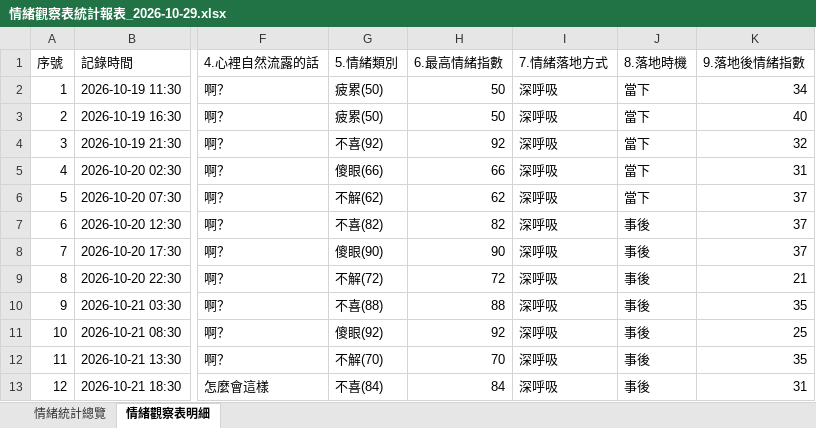
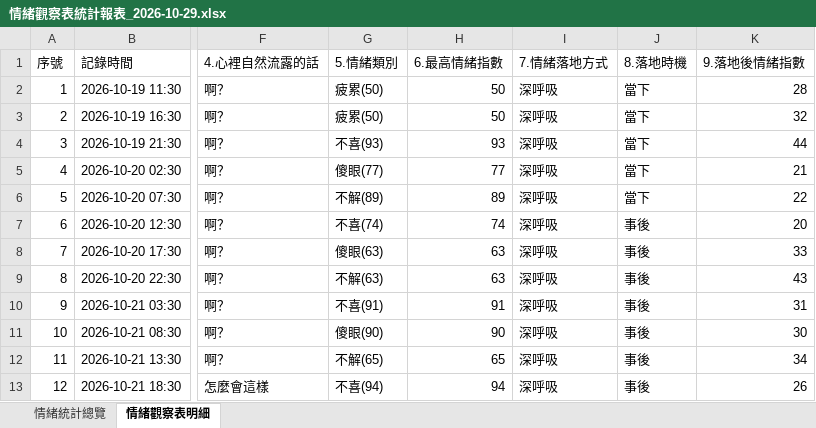
Before and after one commit to oscarmark2007-bot/emotion-awareness-app, an Excel workbook: test_screenshots/情緒觀察表統計報表_2026-10-29.xlsx, sheet 情緒觀察表明細, drawn as a sheet; only a part is shown, gaps mark what is left out; values as stored, in another font and other column widths than the file's, no borders; the diff covers the shown part only; the diff names each change by its address in the sheet, - before the commit and + after, or states it on an @@ line.

```diff
--- a/test_screenshots/情緒觀察表統計報表_2026-10-29.xlsx (sheet 情緒觀察表明細)
+++ b/test_screenshots/情緒觀察表統計報表_2026-10-29.xlsx (sheet 情緒觀察表明細)
-K2 (9.落地後情緒指數): 34
+K2 (9.落地後情緒指數): 28
-K3 (9.落地後情緒指數): 40
+K3 (9.落地後情緒指數): 32
-G4 (5.情緒類別): 不喜(92)
+G4 (5.情緒類別): 不喜(93)
-H4 (6.最高情緒指數): 92
+H4 (6.最高情緒指數): 93
-K4 (9.落地後情緒指數): 32
+K4 (9.落地後情緒指數): 44
-G5 (5.情緒類別): 傻眼(66)
+G5 (5.情緒類別): 傻眼(77)
-H5 (6.最高情緒指數): 66
+H5 (6.最高情緒指數): 77
-K5 (9.落地後情緒指數): 31
+K5 (9.落地後情緒指數): 21
-G6 (5.情緒類別): 不解(62)
+G6 (5.情緒類別): 不解(89)
-H6 (6.最高情緒指數): 62
+H6 (6.最高情緒指數): 89
-K6 (9.落地後情緒指數): 37
+K6 (9.落地後情緒指數): 22
-G7 (5.情緒類別): 不喜(82)
+G7 (5.情緒類別): 不喜(74)
-H7 (6.最高情緒指數): 82
+H7 (6.最高情緒指數): 74
-K7 (9.落地後情緒指數): 37
+K7 (9.落地後情緒指數): 20
-G8 (5.情緒類別): 傻眼(90)
+G8 (5.情緒類別): 傻眼(63)
-H8 (6.最高情緒指數): 90
+H8 (6.最高情緒指數): 63
-K8 (9.落地後情緒指數): 37
+K8 (9.落地後情緒指數): 33
-G9 (5.情緒類別): 不解(72)
+G9 (5.情緒類別): 不解(63)
-H9 (6.最高情緒指數): 72
+H9 (6.最高情緒指數): 63
-K9 (9.落地後情緒指數): 21
+K9 (9.落地後情緒指數): 43
-G10 (5.情緒類別): 不喜(88)
+G10 (5.情緒類別): 不喜(91)
-H10 (6.最高情緒指數): 88
+H10 (6.最高情緒指數): 91
-K10 (9.落地後情緒指數): 35
+K10 (9.落地後情緒指數): 31
-G11 (5.情緒類別): 傻眼(92)
+G11 (5.情緒類別): 傻眼(90)
-H11 (6.最高情緒指數): 92
+H11 (6.最高情緒指數): 90
-K11 (9.落地後情緒指數): 25
+K11 (9.落地後情緒指數): 30
-G12 (5.情緒類別): 不解(70)
+G12 (5.情緒類別): 不解(65)
-H12 (6.最高情緒指數): 70
+H12 (6.最高情緒指數): 65
-K12 (9.落地後情緒指數): 35
+K12 (9.落地後情緒指數): 34
-G13 (5.情緒類別): 不喜(84)
+G13 (5.情緒類別): 不喜(94)
-H13 (6.最高情緒指數): 84
+H13 (6.最高情緒指數): 94
-K13 (9.落地後情緒指數): 31
+K13 (9.落地後情緒指數): 26
```
Also changed, not shown: 25 edited cells elsewhere in this sheet, sheet 情緒統計總覽, 3 other files.
